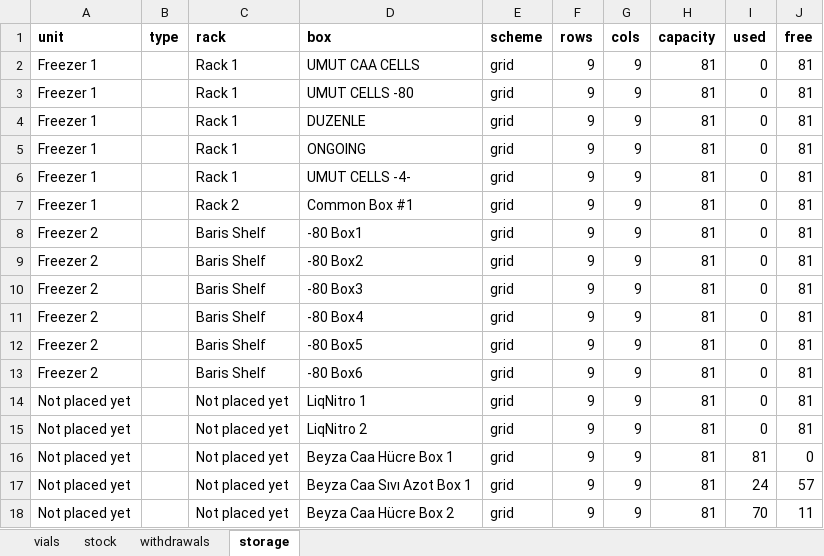
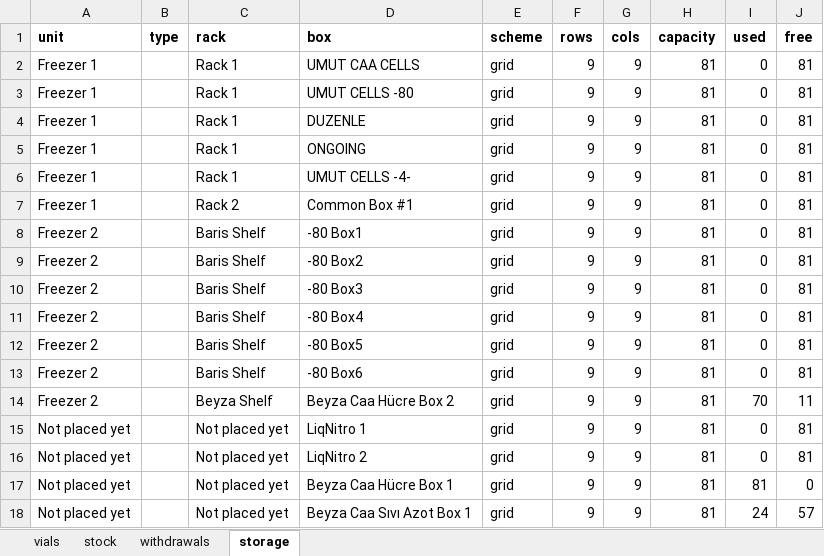
Before and after one commit to ucagiral/cagiral-schedule, an Excel workbook: cellstocks/data/beyzat.xlsx, sheet storage, drawn as a sheet; values as stored, in another font and other column widths than the file's, no borders; removed rows and columns are numbered as before the commit, all else as after; the diff names each change by its address in the sheet, - before the commit and + after, or states it on an @@ line.

Commit message:
Move Beyza Caa Hücre Box 2

```diff
--- a/cellstocks/data/beyzat.xlsx (sheet storage)
+++ b/cellstocks/data/beyzat.xlsx (sheet storage)
+row 14: Freezer 2 |  | Beyza Shelf | Beyza Caa Hücre Box 2 | grid | 9 | 9 | 81 | 70 | 11
-row 18: Not placed yet |  | Not placed yet | Beyza Caa Hücre Box 2 | grid | 9 | 9 | 81 | 70 | 11
```
Also changed, not shown: sheet vials, cellstocks/data/admin.xlsx, cellstocks/data/baris.xlsx, 3 other files.
